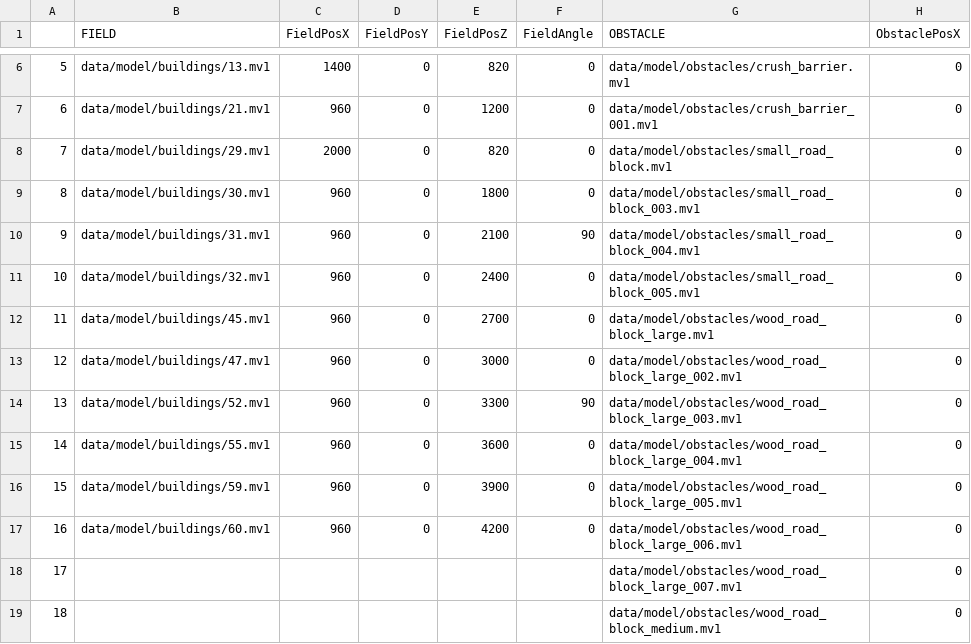
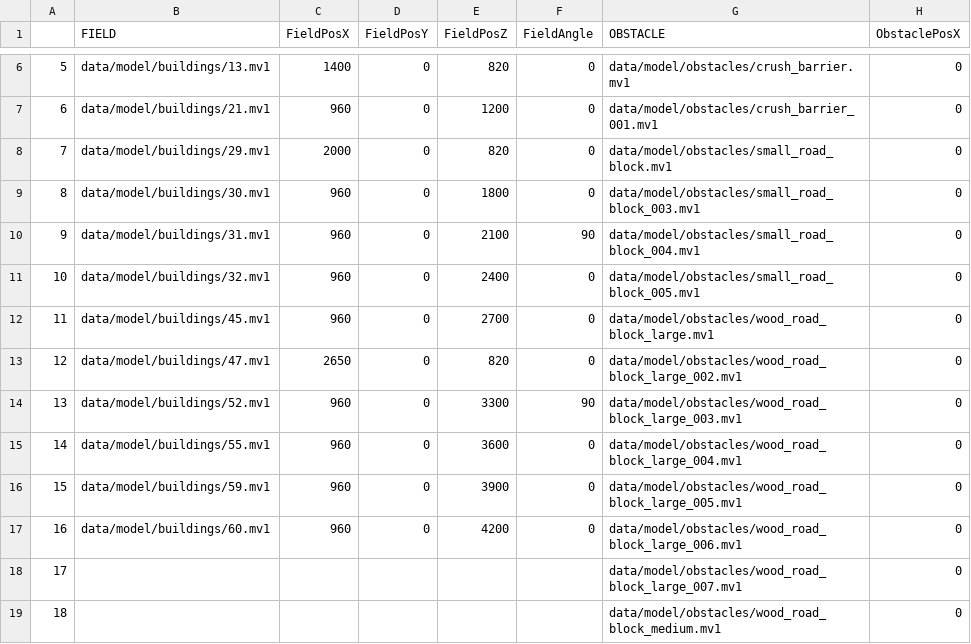
Before and after one commit to NatsukiYoshioka/3DParkourAction, a CSV file: GameFile/data/file/data.csv, drawn as a sheet; only a part is shown, gaps mark what is left out; the diff names each change by its address in the sheet, - before the commit and + after, or states it on an @@ line.

```diff
--- a/GameFile/data/file/data.csv
+++ b/GameFile/data/file/data.csv
-C13 (FieldPosX): 960
+C13 (FieldPosX): 2650
-E13 (FieldPosZ): 3000
+E13 (FieldPosZ): 820
```
Also changed, not shown: 5 other files.
